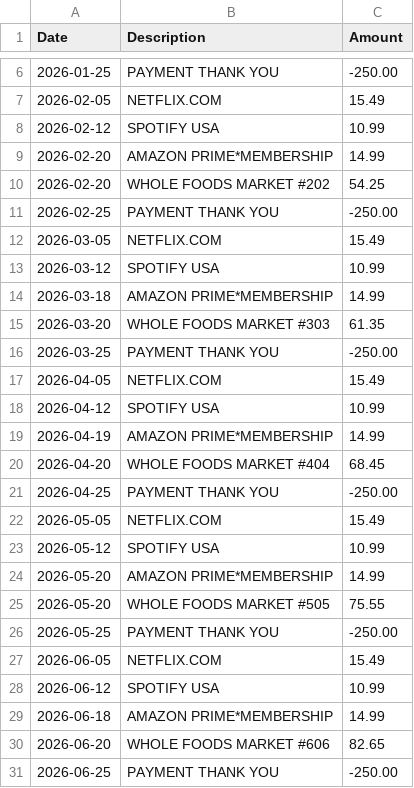
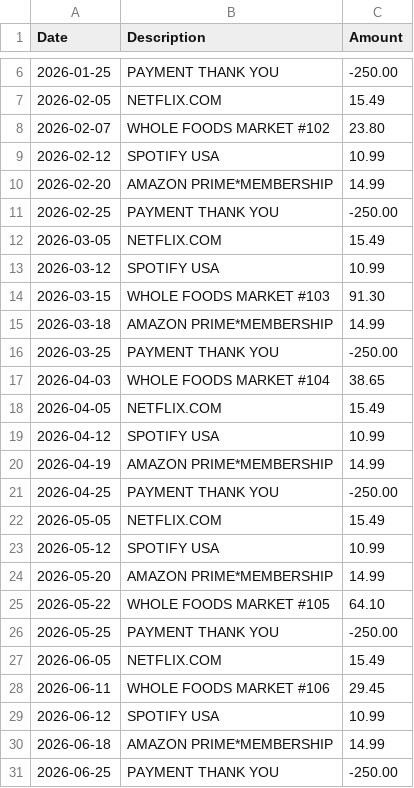
Before and after one commit to Dariojose-cmd/vampire-hunter, a CSV file: public/samples/amex-positive-charges.csv, drawn as a sheet; only a part is shown, gaps mark what is left out.

Commit message:
fix: step-like price-increase merge, realistic Amex sample, exact vampire assertion, Amex in SamplePicker

```diff
--- a/public/samples/amex-positive-charges.csv
+++ b/public/samples/amex-positive-charges.csv
@@ -7,5 +7,5 @@ Date,Description,Amount
 2026-02-05,NETFLIX.COM,15.49
+2026-02-07,WHOLE FOODS MARKET #102,23.80
 2026-02-12,SPOTIFY USA,10.99
 2026-02-20,AMAZON PRIME*MEMBERSHIP,14.99
-2026-02-20,WHOLE FOODS MARKET #202,54.25
 2026-02-25,PAYMENT THANK YOU,-250.00
@@ -13,5 +13,6 @@ Date,Description,Amount
 2026-03-12,SPOTIFY USA,10.99
+2026-03-15,WHOLE FOODS MARKET #103,91.30
 2026-03-18,AMAZON PRIME*MEMBERSHIP,14.99
-2026-03-20,WHOLE FOODS MARKET #303,61.35
 2026-03-25,PAYMENT THANK YOU,-250.00
+2026-04-03,WHOLE FOODS MARKET #104,38.65
 2026-04-05,NETFLIX.COM,15.49
@@ -19,3 +20,2 @@ Date,Description,Amount
 2026-04-19,AMAZON PRIME*MEMBERSHIP,14.99
-2026-04-20,WHOLE FOODS MARKET #404,68.45
 2026-04-25,PAYMENT THANK YOU,-250.00
@@ -24,8 +24,8 @@ Date,Description,Amount
 2026-05-20,AMAZON PRIME*MEMBERSHIP,14.99
-2026-05-20,WHOLE FOODS MARKET #505,75.55
+2026-05-22,WHOLE FOODS MARKET #105,64.10
 2026-05-25,PAYMENT THANK YOU,-250.00
 2026-06-05,NETFLIX.COM,15.49
+2026-06-11,WHOLE FOODS MARKET #106,29.45
 2026-06-12,SPOTIFY USA,10.99
 2026-06-18,AMAZON PRIME*MEMBERSHIP,14.99
-2026-06-20,WHOLE FOODS MARKET #606,82.65
 2026-06-25,PAYMENT THANK YOU,-250.00
```
Also changed, not shown: samples/amex-positive-charges.csv, 7 other files.
